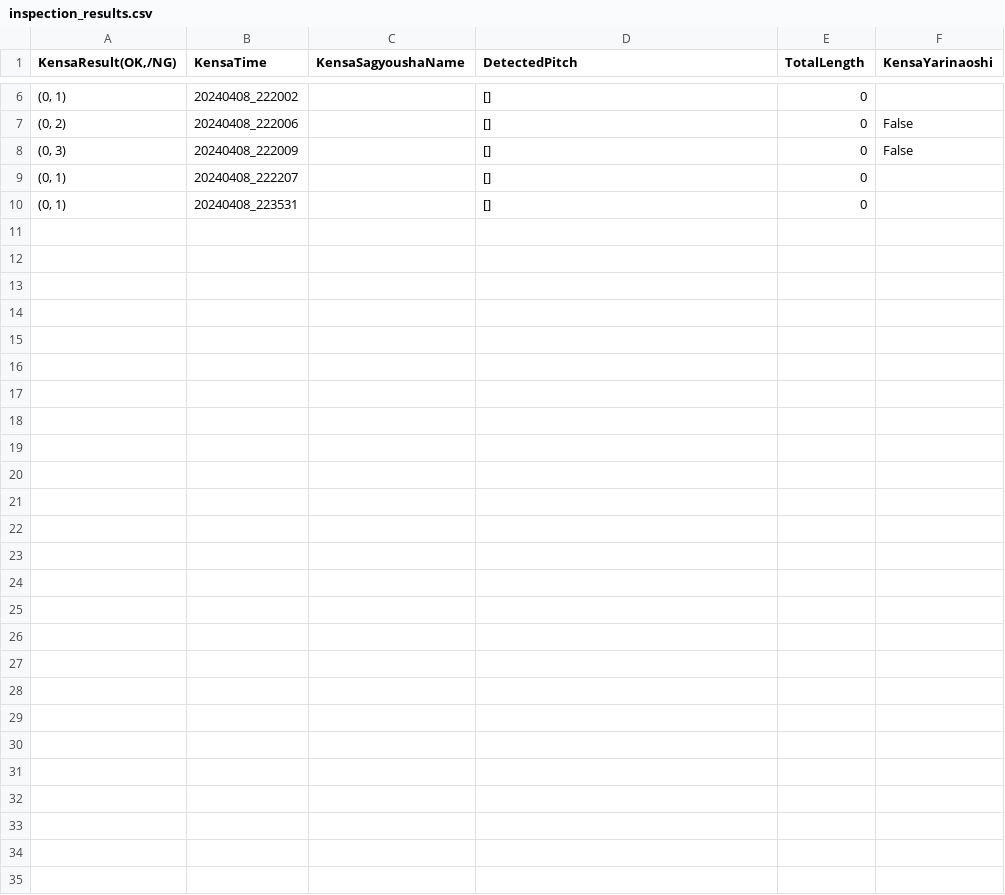
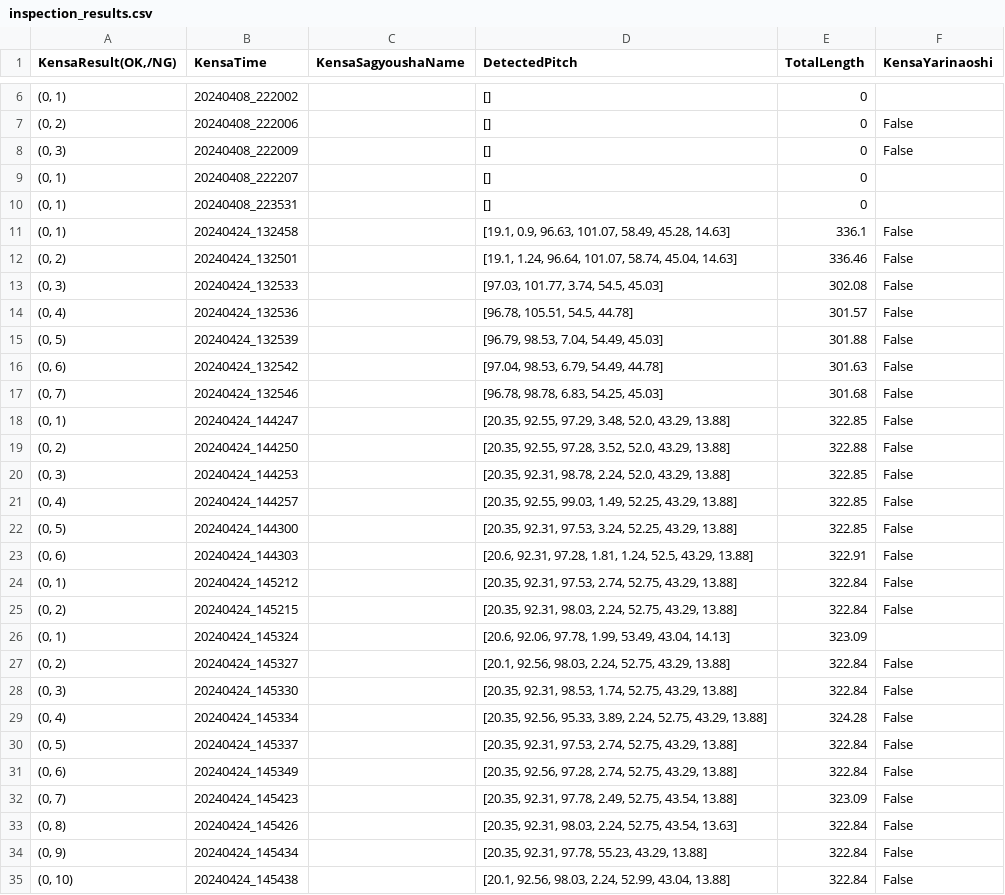
Before and after one commit to stefanoKS/aikensa, a CSV file: aikensa/inspection_results/5902A510/results/inspection_results.csv, drawn as a sheet; only a part is shown, gaps mark what is left out.

```diff
--- a/aikensa/inspection_results/5902A510/results/inspection_results.csv
+++ b/aikensa/inspection_results/5902A510/results/inspection_results.csv
@@ -10 +10,26 @@
 "(0, 1)",20240408_223531,,[],0,
+"(0, 1)",20240424_132458,,"[19.1, 0.9, 96.63, 101.07, 58.49, 45.28, 14.63]",336.1,False
+"(0, 2)",20240424_132501,,"[19.1, 1.24, 96.64, 101.07, 58.74, 45.04, 14.63]",336.46,False
+"(0, 3)",20240424_132533,,"[97.03, 101.77, 3.74, 54.5, 45.03]",302.08,False
+"(0, 4)",20240424_132536,,"[96.78, 105.51, 54.5, 44.78]",301.57,False
+"(0, 5)",20240424_132539,,"[96.79, 98.53, 7.04, 54.49, 45.03]",301.88,False
+"(0, 6)",20240424_132542,,"[97.04, 98.53, 6.79, 54.49, 44.78]",301.63,False
+"(0, 7)",20240424_132546,,"[96.78, 98.78, 6.83, 54.25, 45.03]",301.68,False
+"(0, 1)",20240424_144247,,"[20.35, 92.55, 97.29, 3.48, 52.0, 43.29, 13.88]",322.85,False
+"(0, 2)",20240424_144250,,"[20.35, 92.55, 97.28, 3.52, 52.0, 43.29, 13.88]",322.88,False
+"(0, 3)",20240424_144253,,"[20.35, 92.31, 98.78, 2.24, 52.0, 43.29, 13.88]",322.85,False
+"(0, 4)",20240424_144257,,"[20.35, 92.55, 99.03, 1.49, 52.25, 43.29, 13.88]",322.85,False
+"(0, 5)",20240424_144300,,"[20.35, 92.31, 97.53, 3.24, 52.25, 43.29, 13.88]",322.85,False
+"(0, 6)",20240424_144303,,"[20.6, 92.31, 97.28, 1.81, 1.24, 52.5, 43.29, 13.88]",322.91,False
+"(0, 1)",20240424_145212,,"[20.35, 92.31, 97.53, 2.74, 52.75, 43.29, 13.88]",322.84,False
+"(0, 2)",20240424_145215,,"[20.35, 92.31, 98.03, 2.24, 52.75, 43.29, 13.88]",322.84,False
+"(0, 1)",20240424_145324,,"[20.6, 92.06, 97.78, 1.99, 53.49, 43.04, 14.13]",323.09,
+"(0, 2)",20240424_145327,,"[20.1, 92.56, 98.03, 2.24, 52.75, 43.29, 13.88]",322.84,False
+"(0, 3)",20240424_145330,,"[20.35, 92.31, 98.53, 1.74, 52.75, 43.29, 13.88]",322.84,False
+"(0, 4)",20240424_145334,,"[20.35, 92.56, 95.33, 3.89, 2.24, 52.75, 43.29, 13.88]",324.28,False
+"(0, 5)",20240424_145337,,"[20.35, 92.31, 97.53, 2.74, 52.75, 43.29, 13.88]",322.84,False
+"(0, 6)",20240424_145349,,"[20.35, 92.56, 97.28, 2.74, 52.75, 43.29, 13.88]",322.84,False
+"(0, 7)",20240424_145423,,"[20.35, 92.31, 97.78, 2.49, 52.75, 43.54, 13.88]",323.09,False
+"(0, 8)",20240424_145426,,"[20.35, 92.31, 98.03, 2.24, 52.75, 43.54, 13.63]",322.84,False
+"(0, 9)",20240424_145434,,"[20.35, 92.31, 97.78, 55.23, 43.29, 13.88]",322.84,False
+"(0, 10)",20240424_145438,,"[20.1, 92.56, 98.03, 2.24, 52.99, 43.04, 13.88]",322.84,False
```
Also changed, not shown: aikensa/inspection_results/5902A509/results/inspection_results.csv, 13 other files.
